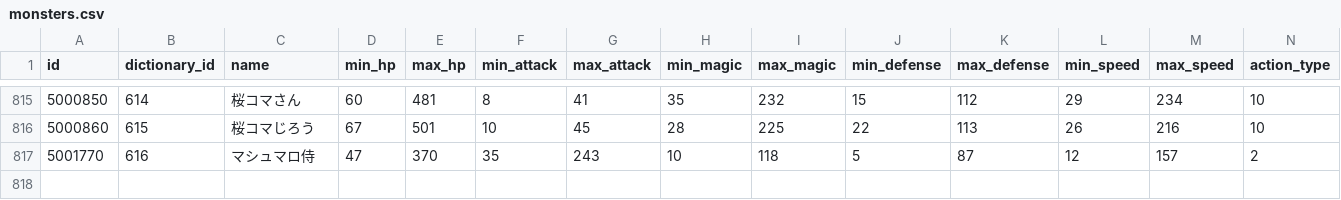
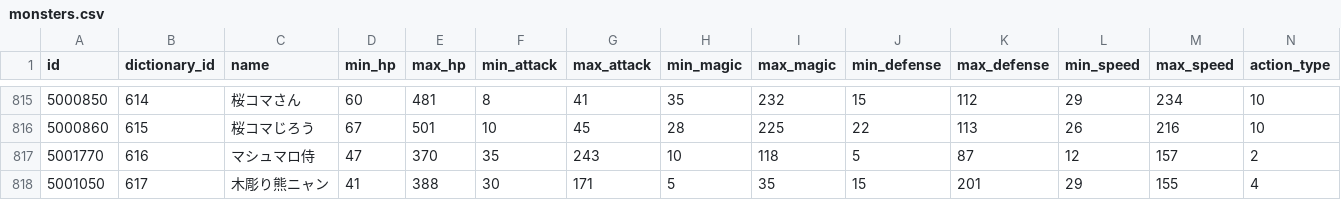
Before and after one commit to ketakeda/MTC-Plan, a CSV file: master/csv/monsters.csv, drawn as a sheet; only a part is shown, gaps mark what is left out; rows hold the shown columns only; the diff names each change by its address in the sheet, - before the commit and + after, or states it on an @@ line.

Commit message:
【渡邊】木彫り熊ニャンのデータ追加

```diff
--- a/master/csv/monsters.csv
+++ b/master/csv/monsters.csv
+row 818: 5001050 | 617 | 木彫り熊ニャン | 41 | 388 | 30 | 171 | 5 | 35 | 15 | 201 | 29 | 155 | 4
```
Also changed, not shown: master/csv/monster_drop_items.csv.
